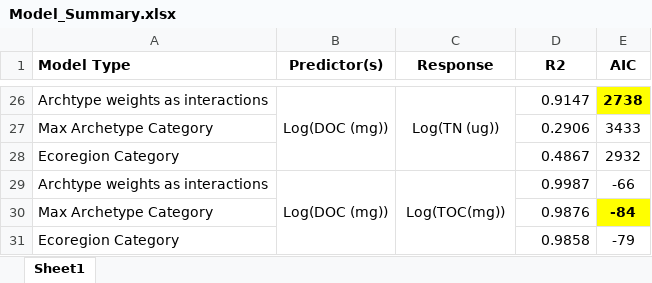
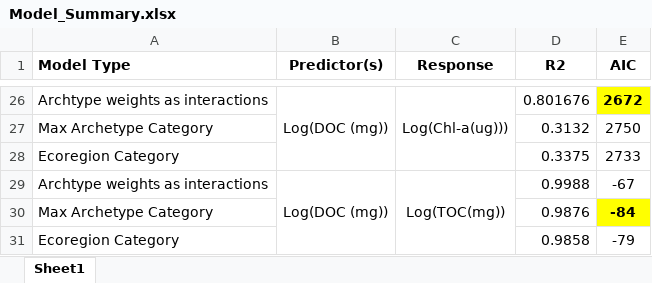
Before and after one commit to klreinl/GEO_Class, an Excel workbook: Model_Summary.xlsx, sheet Sheet1, drawn as a sheet; only a part is shown, gaps mark what is left out; values as stored, in another font and other column widths than the file's, no borders; the diff covers the shown part only; the diff names each change by its address in the sheet, - before the commit and + after, or states it on an @@ line.

```diff
--- a/Model_Summary.xlsx (sheet Sheet1)
+++ b/Model_Summary.xlsx (sheet Sheet1)
-C26 (Response): Log(TN (ug))
+C26 (Response): Log(Chl-a(ug)))
-D26 (R2): 0.9147
+D26 (R2): 0.801676
-E26 (AIC): 2738
+E26 (AIC): 2672
-D27 (R2): 0.2906
+D27 (R2): 0.3132
-E27 (AIC): 3433
+E27 (AIC): 2750
-D28 (R2): 0.4867
+D28 (R2): 0.3375
-E28 (AIC): 2932
+E28 (AIC): 2733
-D29 (R2): 0.9987
+D29 (R2): 0.9988
-E29 (AIC): -66
+E29 (AIC): -67
```
Also changed, not shown: 53 edited cells and cell formats elsewhere in this sheet, 4 other files.
